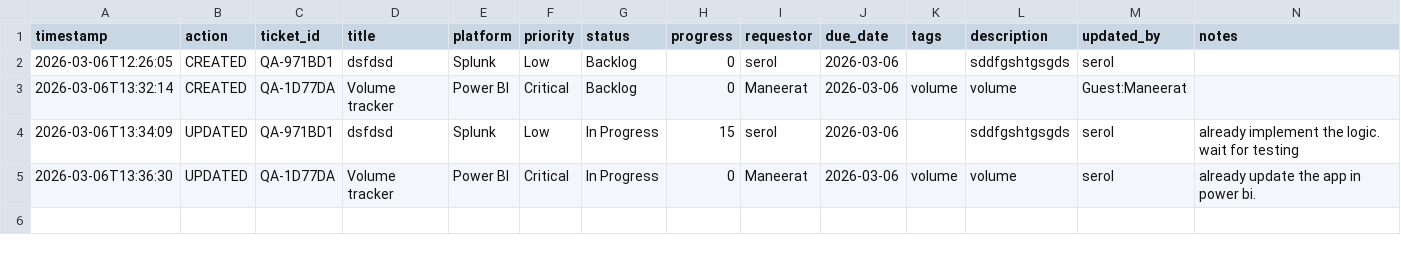
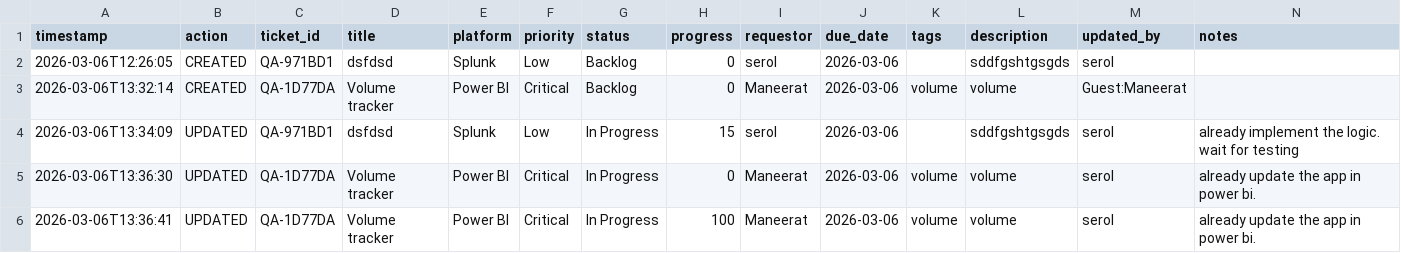
Before and after one commit to serol13/MY_opsX, a CSV file: tickets.csv, drawn as a sheet.

Commit message:
[UPDATED] QA-1D77DA by serol — 2026-03-06T13:36

```diff
--- a/tickets.csv
+++ b/tickets.csv
@@ -5 +5,2 @@ timestamp,action,ticket_id,title,platform,priority,status,progress,requestor,due
 2026-03-06T13:36:30,UPDATED,QA-1D77DA,Volume tracker,Power BI,Critical,In Progress,0,Maneerat,2026-03-06,volume,volume ,serol,already update the app in power bi.
+2026-03-06T13:36:41,UPDATED,QA-1D77DA,Volume tracker,Power BI,Critical,In Progress,100,Maneerat,2026-03-06,volume,volume ,serol,already update the app in power bi.
```
